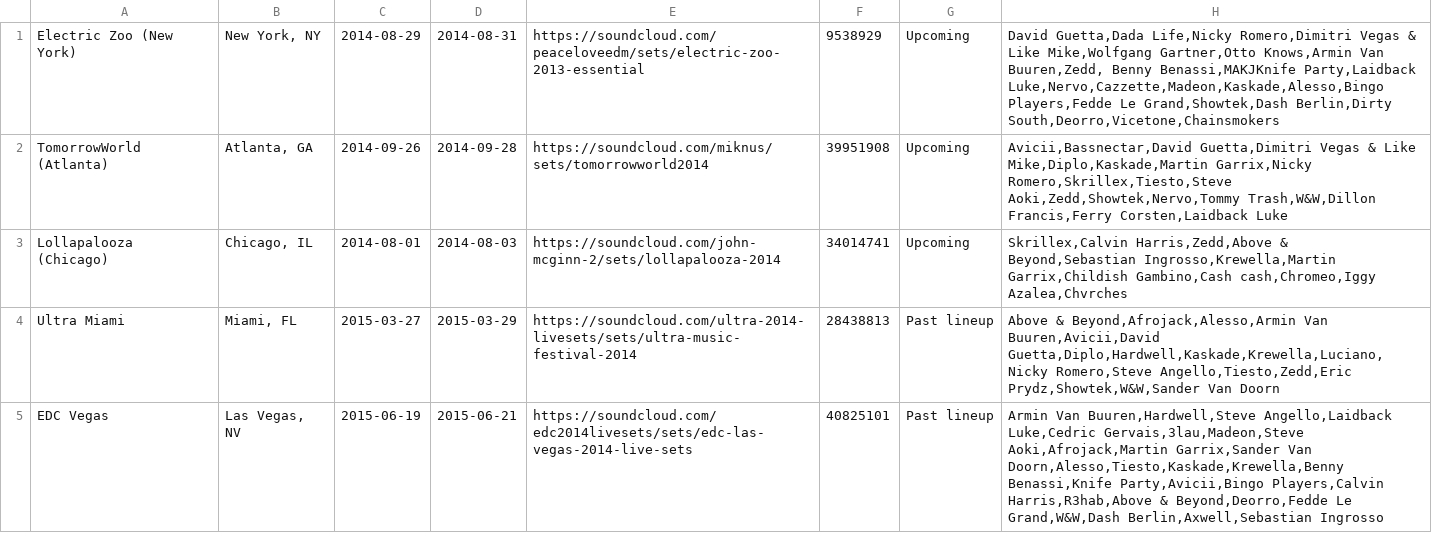
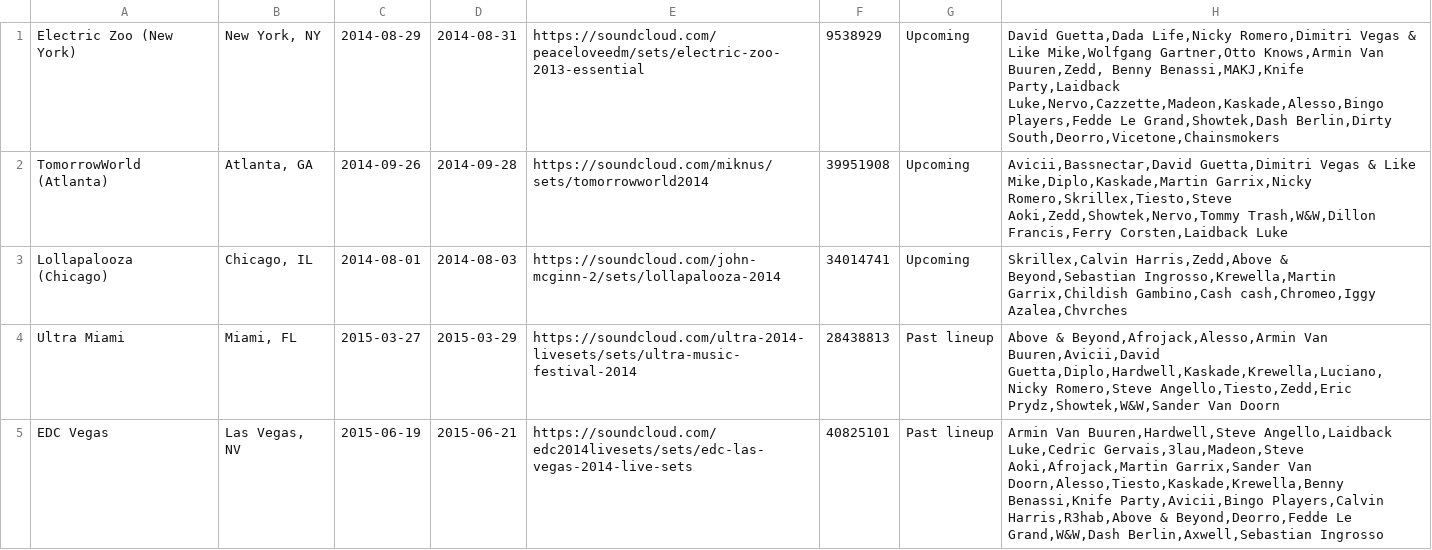
Before and after one commit to myfashionhub/Rave-Repeat, a CSV file: db/festivals.csv, drawn as a sheet; the diff names each change by its address in the sheet, - before the commit and + after, or states it on an @@ line.

```diff
--- a/db/festivals.csv
+++ b/db/festivals.csv
-H1: …Buuren,Zedd, Benny Benassi,MAKJKnife Party,Laidback Luke,Nervo,Cazzette,Madeon,Kaskade,Alesso,Bingo…
+H1: …Buuren,Zedd, Benny Benassi,MAKJ,Knife Party,Laidback Luke,Nervo,Cazzette,Madeon,Kaskade,Alesso,Bingo…
```
Also changed, not shown: 12 other files.
